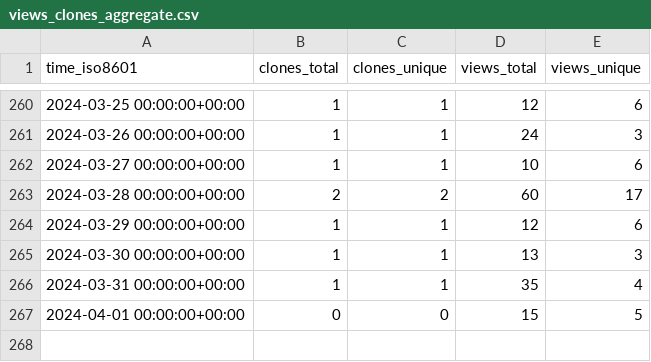
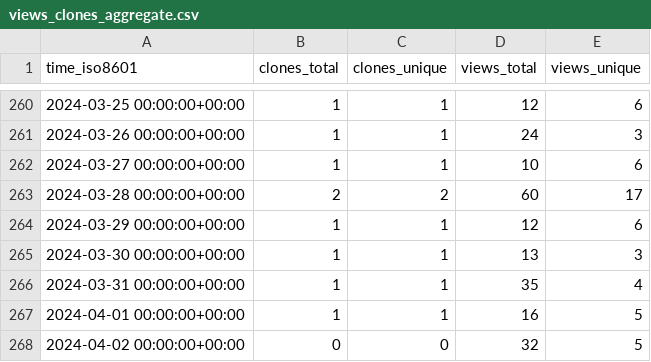
Before and after one commit to George-R-Heath/NanoLocz, a CSV file: George-R-Heath/NanoLocz/ghrs-data/views_clones_aggregate.csv, drawn as a sheet; only a part is shown, gaps mark what is left out.

```diff
--- a/George-R-Heath/NanoLocz/ghrs-data/views_clones_aggregate.csv
+++ b/George-R-Heath/NanoLocz/ghrs-data/views_clones_aggregate.csv
@@ -266,2 +266,3 @@ time_iso8601,clones_total,clones_unique,views_total,views_unique
 2024-03-31 00:00:00+00:00,1,1,35,4
-2024-04-01 00:00:00+00:00,0,0,15,5
+2024-04-01 00:00:00+00:00,1,1,16,5
+2024-04-02 00:00:00+00:00,0,0,32,5
```
Also changed, not shown: 1 other file.
